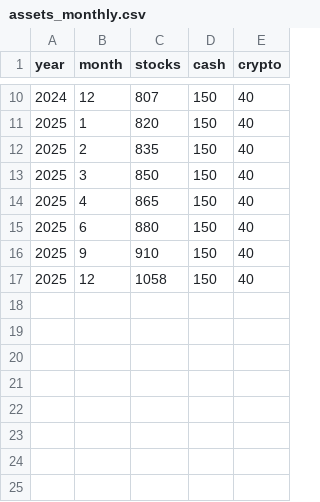
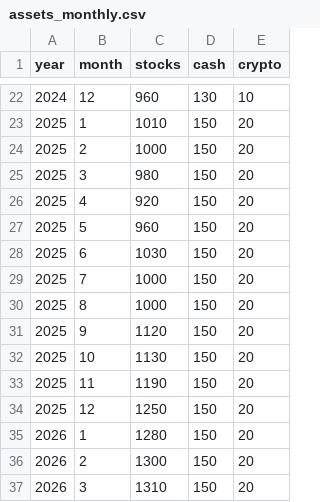
Before and after one commit to TakuyaFukumura/visuasset-next-js-app, a CSV file: data/assets_monthly.csv, drawn as a sheet; only a part is shown, gaps mark what is left out; the diff covers the shown part only.

```diff
--- a/data/assets_monthly.csv
+++ b/data/assets_monthly.csv
@@ -10,8 +22,16 @@ year,month,stocks,cash,crypto
-2024,12,807,150,40
-2025,1,820,150,40
-2025,2,835,150,40
-2025,3,850,150,40
-2025,4,865,150,40
-2025,6,880,150,40
-2025,9,910,150,40
-2025,12,1058,150,40
+2024,12,960,130,10
+2025,1,1010,150,20
+2025,2,1000,150,20
+2025,3,980,150,20
+2025,4,920,150,20
+2025,5,960,150,20
+2025,6,1030,150,20
+2025,7,1000,150,20
+2025,8,1000,150,20
+2025,9,1120,150,20
+2025,10,1130,150,20
+2025,11,1190,150,20
+2025,12,1250,150,20
+2026,1,1280,150,20
+2026,2,1300,150,20
+2026,3,1310,150,20
```
Also changed, not shown: 12 added rows and 24 edited cells elsewhere in this file.
